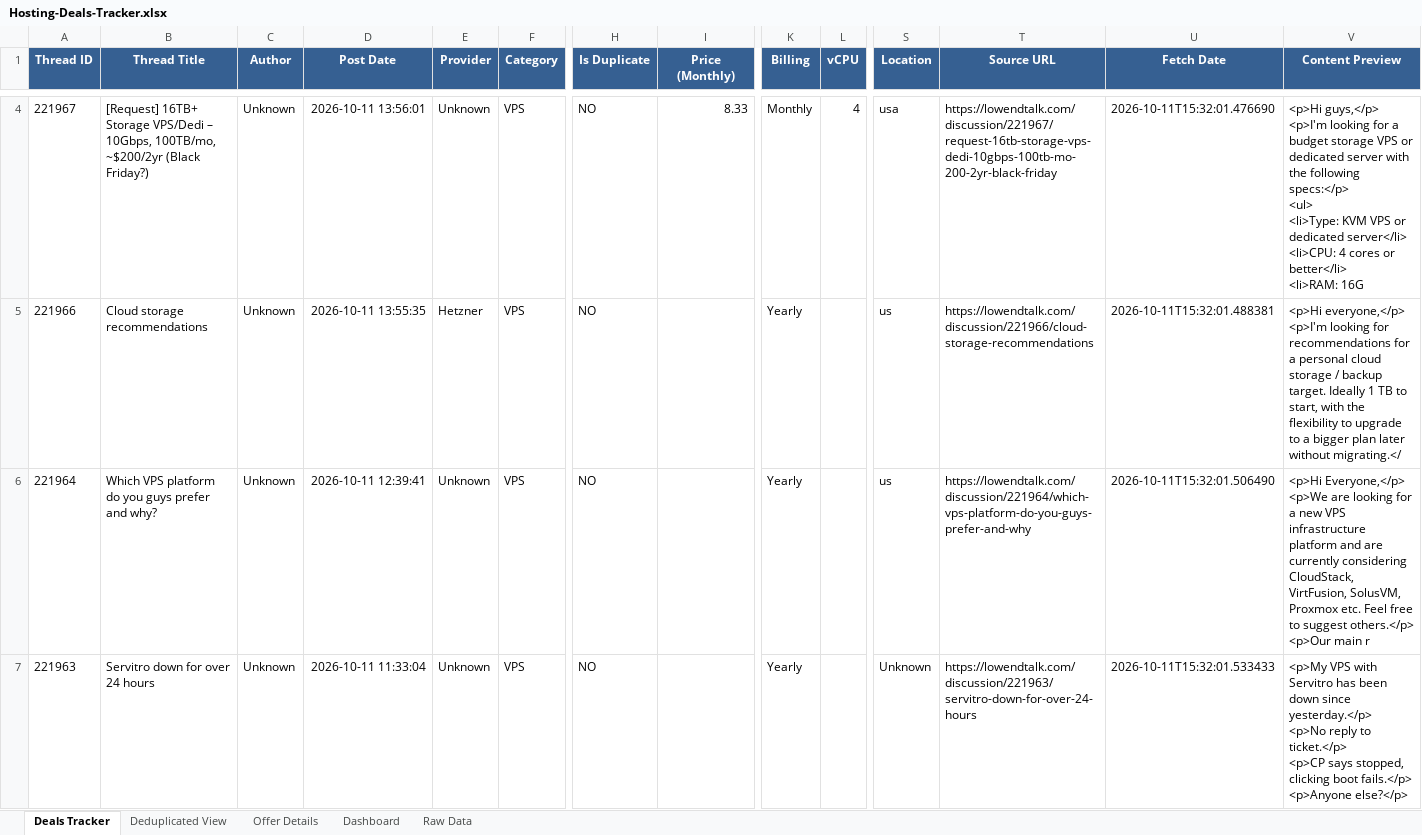
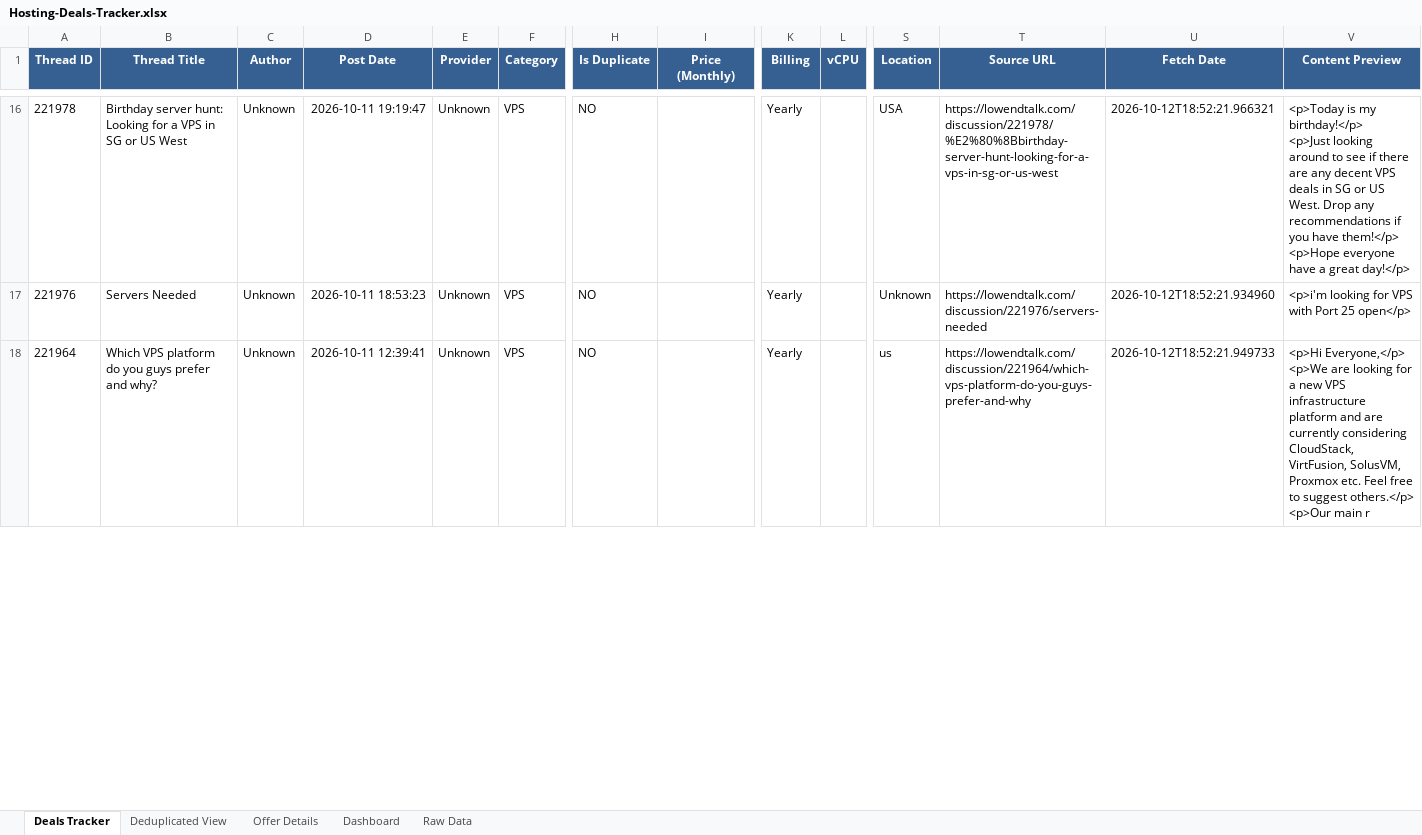
Before and after one commit to bojak83318/hosting-deals-tracker, an Excel workbook: output/Hosting-Deals-Tracker.xlsx, sheet Deals Tracker, drawn as a sheet; only a part is shown, gaps mark what is left out; values as stored, in another font and other column widths than the file's, no borders; removed rows and columns are numbered as before the commit, all else as after; rows hold the shown columns only; ↵ is a line break in a cell; the diff covers the shown part only; the diff names each change by its address in the sheet, - before the commit and + after, or states it on an @@ line.

```diff
--- a/output/Hosting-Deals-Tracker.xlsx (sheet Deals Tracker)
+++ b/output/Hosting-Deals-Tracker.xlsx (sheet Deals Tracker)
-A16 (Thread ID): 221967
+A16 (Thread ID): 221978
-B16 (Thread Title): [Request] 16TB+ Storage VPS/Dedi – 10Gbps, 100TB/mo, ~$200/2yr (Black Friday?)
+B16 (Thread Title): Birthday server hunt: Looking for a VPS in SG or US West
-D16 (Post Date): 2026-10-11 13:56:01
+D16 (Post Date): 2026-10-11 19:19:47
-I16 (Price (Monthly)): 8.33
+I16 (Price (Monthly)): (empty)
-K16 (Billing): Monthly
+K16 (Billing): Yearly
-L16 (vCPU): 4
+L16 (vCPU): (empty)
-S16 (Location): usa
+S16 (Location): USA
-T16 (Source URL): https://lowendtalk.com/discussion/221967/request-16tb-storage-vps-dedi-10gbps-100tb-mo-200-2yr-black-friday
+T16 (Source URL): https://lowendtalk.com/discussion/221978/%E2%80%8Bbirthday-server-hunt-looking-for-a-vps-in-sg-or-us-west
-U16 (Fetch Date): 2026-10-11T15:32:01.476690
+U16 (Fetch Date): 2026-10-12T18:52:21.966321
-V16 (Content Preview): <p>Hi guys,</p> ↵ <p>I'm looking for a budget storage VPS or dedicated server with the following specs:</p> ↵ <ul> ↵ <li>Type: KVM VPS or dedicated server</li> ↵ <li>CPU: 4 cores or better</li> ↵ <li>RAM: 16G
+V16 (Content Preview): <p>Today is my birthday!</p> ↵ <p>Just looking around to see if there are any decent VPS deals in SG or US West. Drop any recommendations if you have them!</p> ↵ <p>Hope everyone have a great day!</p>
-A17 (Thread ID): 221966
+A17 (Thread ID): 221976
-B17 (Thread Title): Cloud storage recommendations
+B17 (Thread Title): Servers Needed
-D17 (Post Date): 2026-10-11 13:55:35
+D17 (Post Date): 2026-10-11 18:53:23
-E17 (Provider): Hetzner
+E17 (Provider): Unknown
-S17 (Location): us
+S17 (Location): Unknown
-T17 (Source URL): https://lowendtalk.com/discussion/221966/cloud-storage-recommendations
+T17 (Source URL): https://lowendtalk.com/discussion/221976/servers-needed
-U17 (Fetch Date): 2026-10-11T15:32:01.488381
+U17 (Fetch Date): 2026-10-12T18:52:21.934960
-V17 (Content Preview): <p>Hi everyone,</p> ↵ <p>I'm looking for recommendations for a personal cloud storage / backup target. Ideally 1 TB to start, with the flexibility to upgrade to a bigger plan later without migrating.</
+V17 (Content Preview): <p>i'm looking for VPS with Port 25 open</p>
-U18 (Fetch Date): 2026-10-11T15:32:01.506490
+U18 (Fetch Date): 2026-10-12T18:52:21.949733
-row 7: 221963 | Servitro down for over 24 hours | Unknown | 2026-10-11 11:33:04 | Unknown | VPS | NO |  | Yearly |  | Unknown | https://lowendtalk.com/discussion/221963/servitro-down-for-over-24-hours | 2026-10-11T15:32:01.533433 | <p>My VPS with Servitro has been down since yesterday.</p> ↵ <p>No reply to ticket.</p> ↵ <p>CP says stopped, clicking boot fails.</p> ↵ <p>Anyone else?</p>
```
Also changed, not shown: 24 added rows, 23 removed rows and 107 edited cells elsewhere in this sheet, sheet Raw Data, sheet Deduplicated View, sheet Offer Details, sheet Dashboard, 1 other file.
